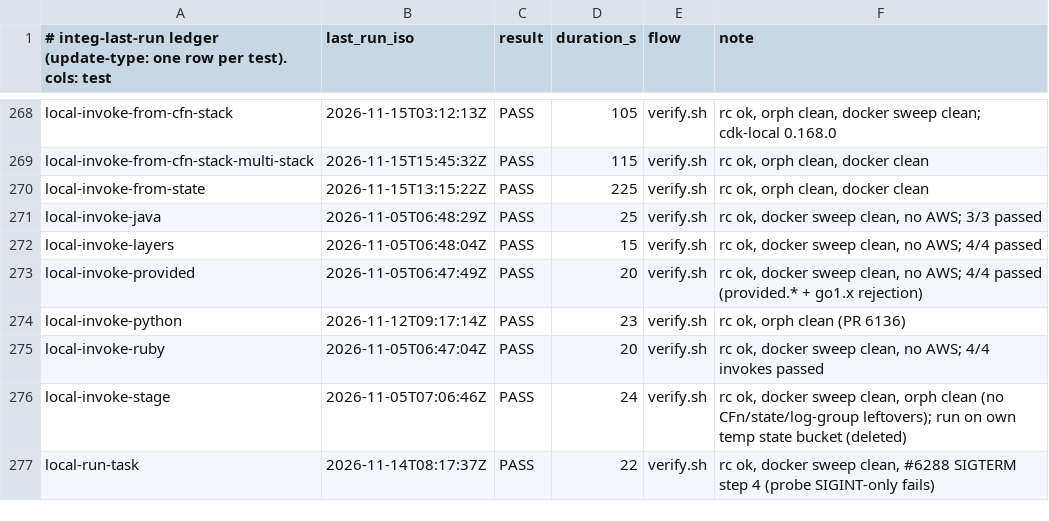
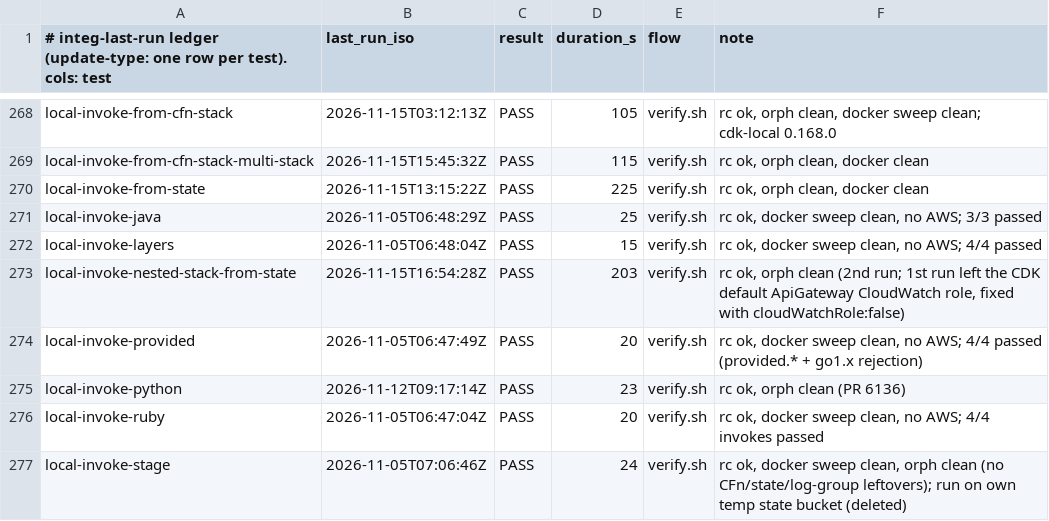
Before and after one commit to go-to-k/cdkd, a TSV file: docs/_generated/integ-last-run.tsv, drawn as a sheet; only a part is shown, gaps mark what is left out; the shorter side is filled out with more unchanged rows; the diff names each change by its address in the sheet, - before the commit and + after, or states it on an @@ line.

Commit message:
fix(local): reach a function, API or task inside a CDK NestedStack from cdkd local
cdkd local invoke, start-api, run-task and invoke-agentcore synthesize with
cdkd's own synthesizer, so they now expand each CDK nested stack (cdk-local
0.168.4, go-to-k/cdk-local#986) into a stack of its own: a target names it by
construct path or by the parent's name and the nested logical ID, a stack
with nested stacks still counts as one stack, selecting a stack selects its
nested stacks, and --from-state reads the nested stack's own record while a
value its parent passes in resolves from the parent's record.

Adds the local-invoke-nested-stack-from-state integ fixture.

```diff
--- a/docs/_generated/integ-last-run.tsv
+++ b/docs/_generated/integ-last-run.tsv
+row 273: local-invoke-nested-stack-from-state | 2026-11-15T16:54:28Z | PASS | 203 | verify.sh | rc ok, orph clean (2nd run; 1st run left the CDK default ApiGateway CloudWatch role, fixed with cloudWatchRole:false)
```
Also changed, not shown: 35 other files.
